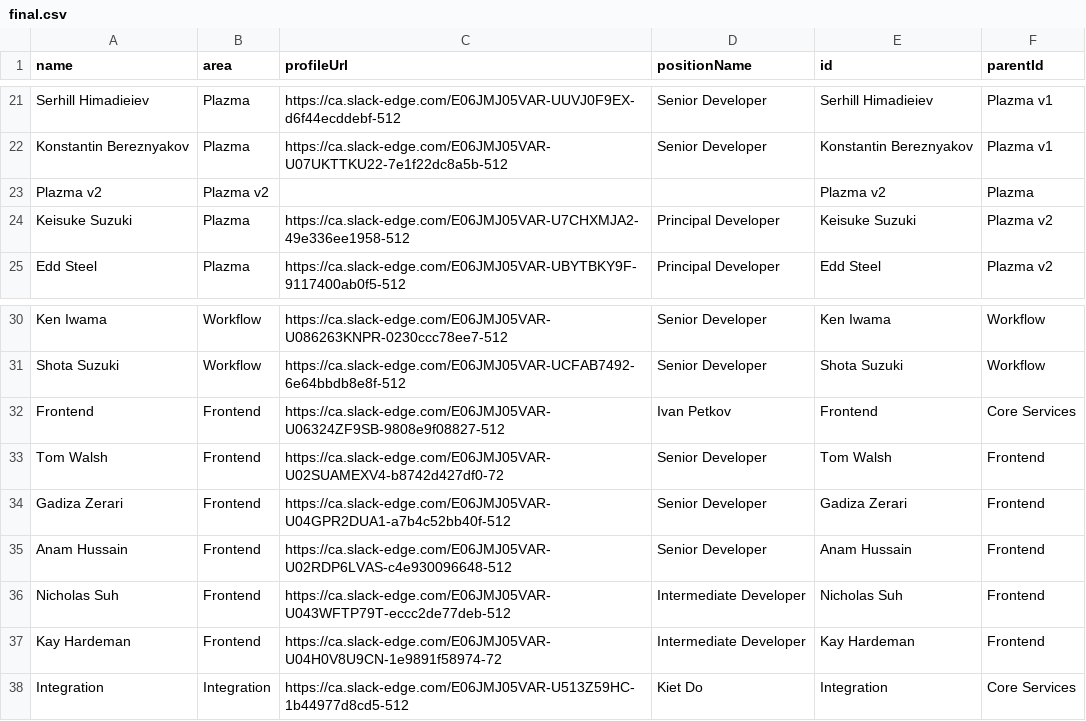
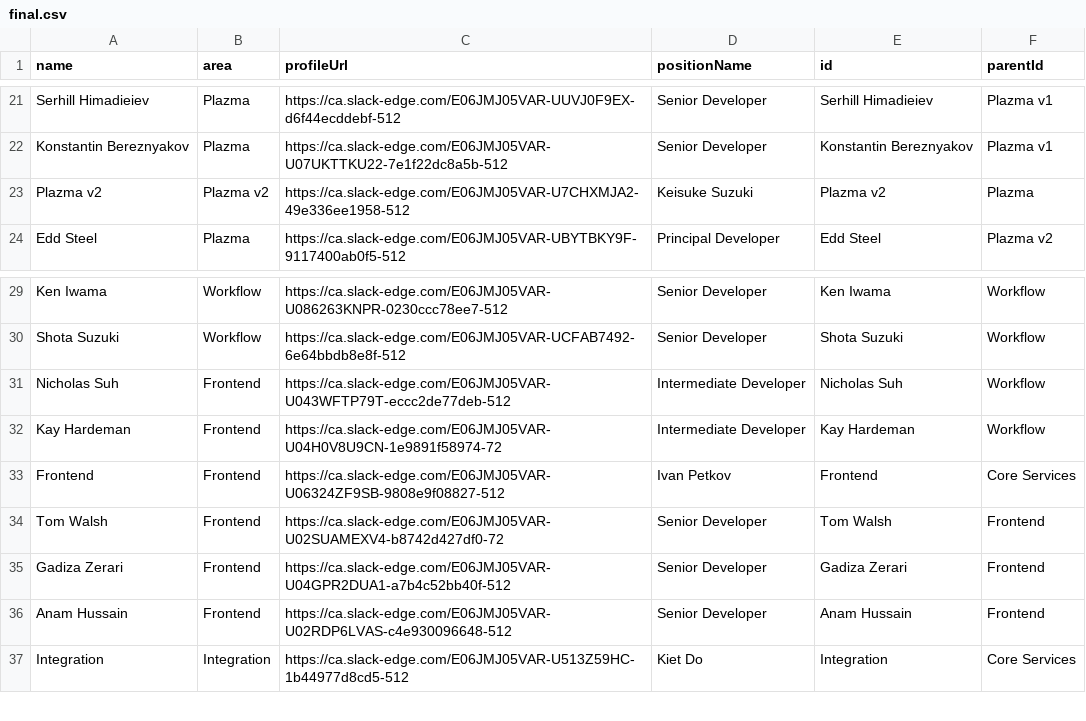
Before and after one commit to lleiguo/orgchart, a CSV file: final.csv, drawn as a sheet; only a part is shown, gaps mark what is left out.

Commit message:
initial commit

```diff
--- a/final.csv
+++ b/final.csv
@@ -22,4 +22,3 @@ Serhill Himadieiev,Plazma,https://ca.slack-edge.com/E06JMJ05VAR-UUVJ0F9EX-d6f44e
 Konstantin Bereznyakov,Plazma,https://ca.slack-edge.com/E06JMJ05VAR-U07UKTTKU22-7e1f22dc8a5b-512,Senior Developer,Konstantin Bereznyakov,Plazma v1
-Plazma v2,Plazma v2,,,Plazma v2,Plazma
-Keisuke Suzuki,Plazma,https://ca.slack-edge.com/E06JMJ05VAR-U7CHXMJA2-49e336ee1958-512,Principal Developer,Keisuke Suzuki,Plazma v2
+Plazma v2,Plazma v2,https://ca.slack-edge.com/E06JMJ05VAR-U7CHXMJA2-49e336ee1958-512,Keisuke Suzuki,Plazma v2,Plazma
 Edd Steel,Plazma,https://ca.slack-edge.com/E06JMJ05VAR-UBYTBKY9F-9117400ab0f5-512,Principal Developer,Edd Steel,Plazma v2
@@ -31,2 +30,4 @@ Ken Iwama,Workflow,https://ca.slack-edge.com/E06JMJ05VAR-U086263KNPR-0230ccc78ee
 Shota Suzuki,Workflow,https://ca.slack-edge.com/E06JMJ05VAR-UCFAB7492-6e64bbdb8e8f-512,Senior Developer,Shota Suzuki,Workflow
+Nicholas Suh,Frontend,https://ca.slack-edge.com/E06JMJ05VAR-U043WFTP79T-eccc2de77deb-512,Intermediate Developer,Nicholas Suh,Workflow
+Kay Hardeman,Frontend,https://ca.slack-edge.com/E06JMJ05VAR-U04H0V8U9CN-1e9891f58974-72,Intermediate Developer,Kay Hardeman,Workflow
 Frontend,Frontend,https://ca.slack-edge.com/E06JMJ05VAR-U06324ZF9SB-9808e9f08827-512,Ivan Petkov,Frontend,Core Services
@@ -35,4 +36,2 @@ Gadiza Zerari,Frontend,https://ca.slack-edge.com/E06JMJ05VAR-U04GPR2DUA1-a7b4c52
 Anam Hussain,Frontend,https://ca.slack-edge.com/E06JMJ05VAR-U02RDP6LVAS-c4e930096648-512,Senior Developer,Anam Hussain,Frontend
-Nicholas Suh,Frontend,https://ca.slack-edge.com/E06JMJ05VAR-U043WFTP79T-eccc2de77deb-512,Intermediate Developer,Nicholas Suh,Frontend
-Kay Hardeman,Frontend,https://ca.slack-edge.com/E06JMJ05VAR-U04H0V8U9CN-1e9891f58974-72,Intermediate Developer,Kay Hardeman,Frontend
 Integration,Integration,https://ca.slack-edge.com/E06JMJ05VAR-U513Z59HC-1b44977d8cd5-512,Kiet Do,Integration,Core Services
```
